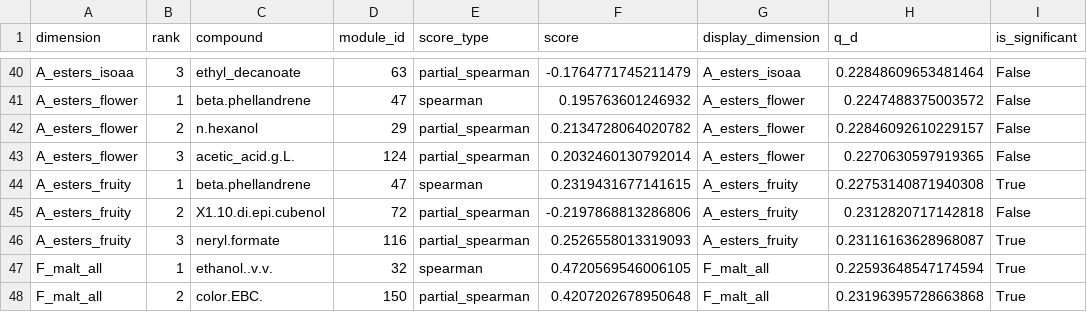
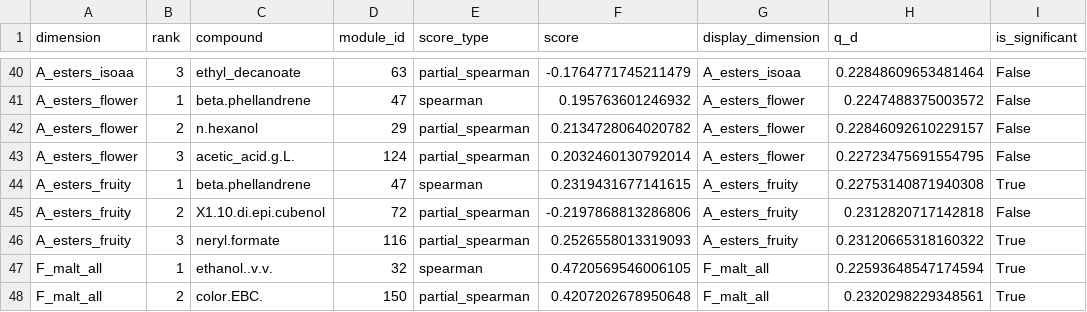
Before and after one commit to magneticyue-tech/2026MathorCup-WWX, a CSV file: code/data/processed/q2/top3_results_with_sig.csv, drawn as a sheet; only a part is shown, gaps mark what is left out; the diff covers the shown part only.

```diff
--- a/code/data/processed/q2/top3_results_with_sig.csv
+++ b/code/data/processed/q2/top3_results_with_sig.csv
@@ -42,7 +42,7 @@ A_esters_flower,1,beta.phellandrene,47,spearman,0.195763601246932,A_esters_flowe
 A_esters_flower,2,n.hexanol,29,partial_spearman,0.2134728064020782,A_esters_flower,0.22846092610229157,False
-A_esters_flower,3,acetic_acid.g.L.,124,partial_spearman,0.2032460130792014,A_esters_flower,0.2270630597919365,False
+A_esters_flower,3,acetic_acid.g.L.,124,partial_spearman,0.2032460130792014,A_esters_flower,0.22723475691554795,False
 A_esters_fruity,1,beta.phellandrene,47,spearman,0.2319431677141615,A_esters_fruity,0.22753140871940308,True
 A_esters_fruity,2,X1.10.di.epi.cubenol,72,partial_spearman,-0.2197868813286806,A_esters_fruity,0.2312820717142818,False
-A_esters_fruity,3,neryl.formate,116,partial_spearman,0.2526558013319093,A_esters_fruity,0.23116163628968087,True
+A_esters_fruity,3,neryl.formate,116,partial_spearman,0.2526558013319093,A_esters_fruity,0.23120665318160322,True
 F_malt_all,1,ethanol..v.v.,32,spearman,0.4720569546006105,F_malt_all,0.22593648547174594,True
-F_malt_all,2,color.EBC.,150,partial_spearman,0.4207202678950648,F_malt_all,0.23196395728663868,True
+F_malt_all,2,color.EBC.,150,partial_spearman,0.4207202678950648,F_malt_all,0.2320298229348561,True
```
Also changed, not shown: 3 removed rows and 45 edited cells elsewhere in this file, code/data/processed/q2/controls_sensitivity_results.csv, code/data/processed/q2/final_top3_with_stability.csv, 11 other files.
